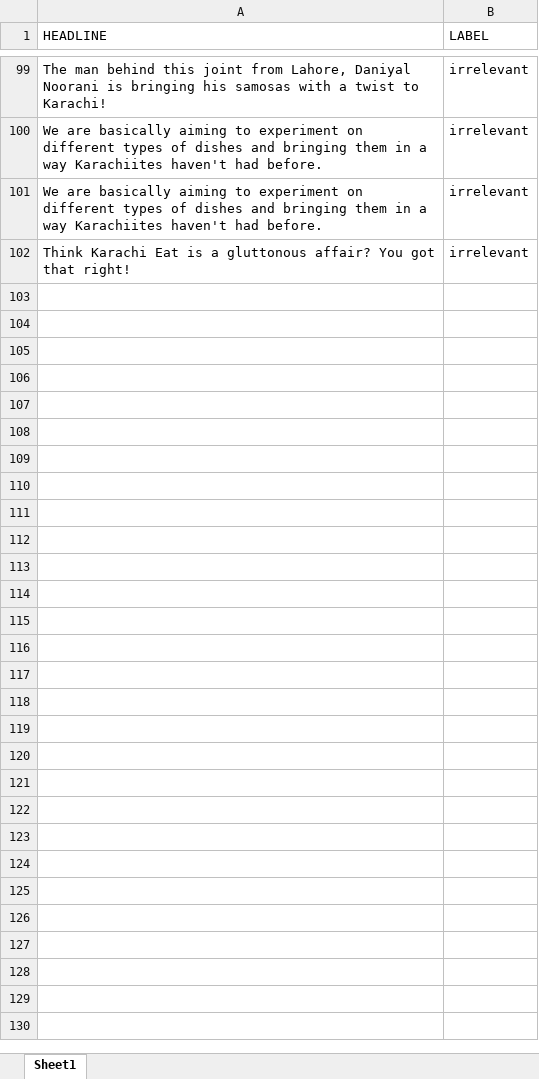
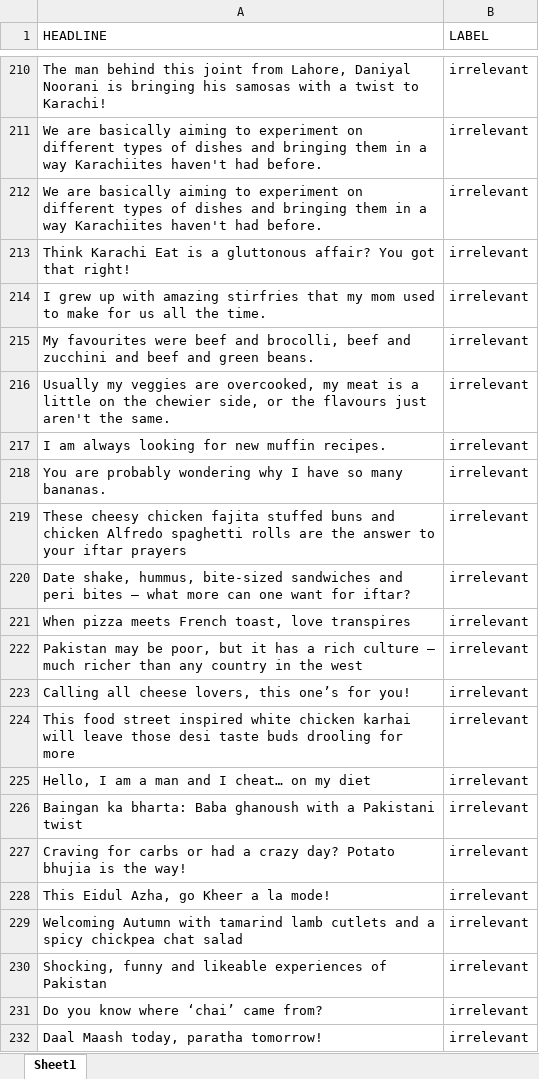
Before and after one commit to the-javapocalypse/Building-Damage-Estimator, an Excel workbook: Version 5 (NN for Text)/fyp_text_data.xlsx, sheet Sheet1, drawn as a sheet; only a part is shown, gaps mark what is left out; values as stored, in another font and other column widths than the file's, no borders; the diff covers the shown part only; the diff names each change by its address in the sheet, - before the commit and + after, or states it on an @@ line.

Commit message:
Update fyp_text_data.xlsx

```diff
--- a/Version 5 (NN for Text)/fyp_text_data.xlsx (sheet Sheet1)
+++ b/Version 5 (NN for Text)/fyp_text_data.xlsx (sheet Sheet1)
+row 214: I grew up with amazing stirfries that my mom used to make for us all the time. | irrelevant
+row 215: My favourites were beef and brocolli, beef and zucchini and beef and green beans. | irrelevant
+row 216: Usually my veggies are overcooked, my meat is a little on the chewier side, or the flavours just aren't the same. | irrelevant
+row 217: I am always looking for new muffin recipes. | irrelevant
+row 218: You are probably wondering why I have so many bananas. | irrelevant
+row 219: These cheesy chicken fajita stuffed buns and chicken Alfredo spaghetti rolls are the answer to your iftar prayers | irrelevant
+row 220: Date shake, hummus, bite-sized sandwiches and peri bites – what more can one want for iftar? | irrelevant
+row 221: When pizza meets French toast, love transpires | irrelevant
+row 222: Pakistan may be poor, but it has a rich culture – much richer than any country in the west | irrelevant
+row 223: Calling all cheese lovers, this one’s for you! | irrelevant
+row 224: This food street inspired white chicken karhai will leave those desi taste buds drooling for more | irrelevant
+row 225: Hello, I am a man and I cheat… on my diet | irrelevant
+row 226: Baingan ka bharta: Baba ghanoush with a Pakistani twist | irrelevant
+row 227: Craving for carbs or had a crazy day? Potato bhujia is the way! | irrelevant
+row 228: This Eidul Azha, go Kheer a la mode! | irrelevant
+row 229: Welcoming Autumn with tamarind lamb cutlets and a spicy chickpea chat salad | irrelevant
+row 230: Shocking, funny and likeable experiences of Pakistan | irrelevant
+row 231: Do you know where ‘chai’ came from? | irrelevant
+row 232: Daal Maash today, paratha tomorrow! | irrelevant
```
Also changed, not shown: 179 added rows and 10 moved rows elsewhere in this sheet.
